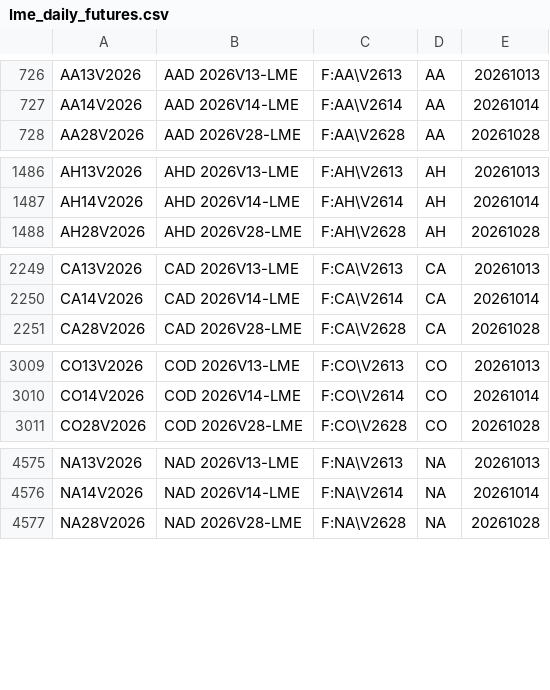
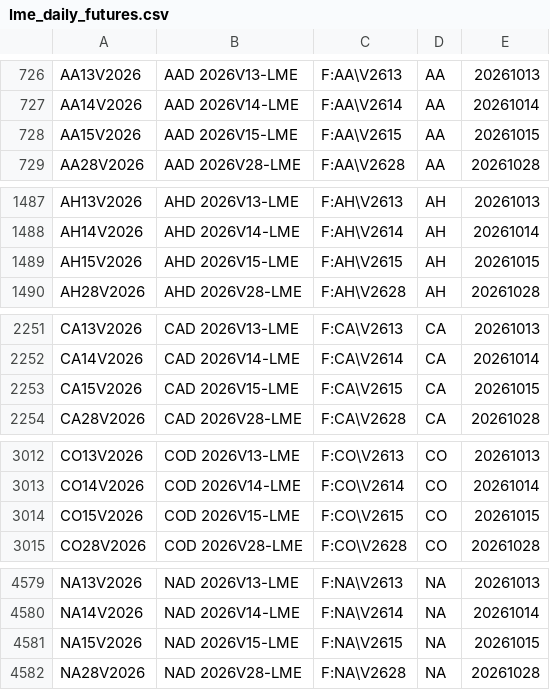
Before and after one commit to tradingview-dev/idc-expchains, a CSV file: expchains/lme_daily_futures.csv, drawn as a sheet; only a part is shown, gaps mark what is left out; the diff covers the shown part only; the diff names each change by its address in the sheet, - before the commit and + after, or states it on an @@ line.

Commit message:
Autocommit expchains

```diff
--- a/expchains/lme_daily_futures.csv
+++ b/expchains/lme_daily_futures.csv
+row 728: AA15V2026 | AAD 2026V15-LME | F:AA\V2615 | AA | 20261015
+row 1489: AH15V2026 | AHD 2026V15-LME | F:AH\V2615 | AH | 20261015
+row 2253: CA15V2026 | CAD 2026V15-LME | F:CA\V2615 | CA | 20261015
+row 3014: CO15V2026 | COD 2026V15-LME | F:CO\V2615 | CO | 20261015
+row 4581: NA15V2026 | NAD 2026V15-LME | F:NA\V2615 | NA | 20261015
```
Also changed, not shown: 4 added rows elsewhere in this file, expchains/cme_2_daily_mini_futures.csv, expchains/cme_2_globex_futures.csv, 7 other files.
